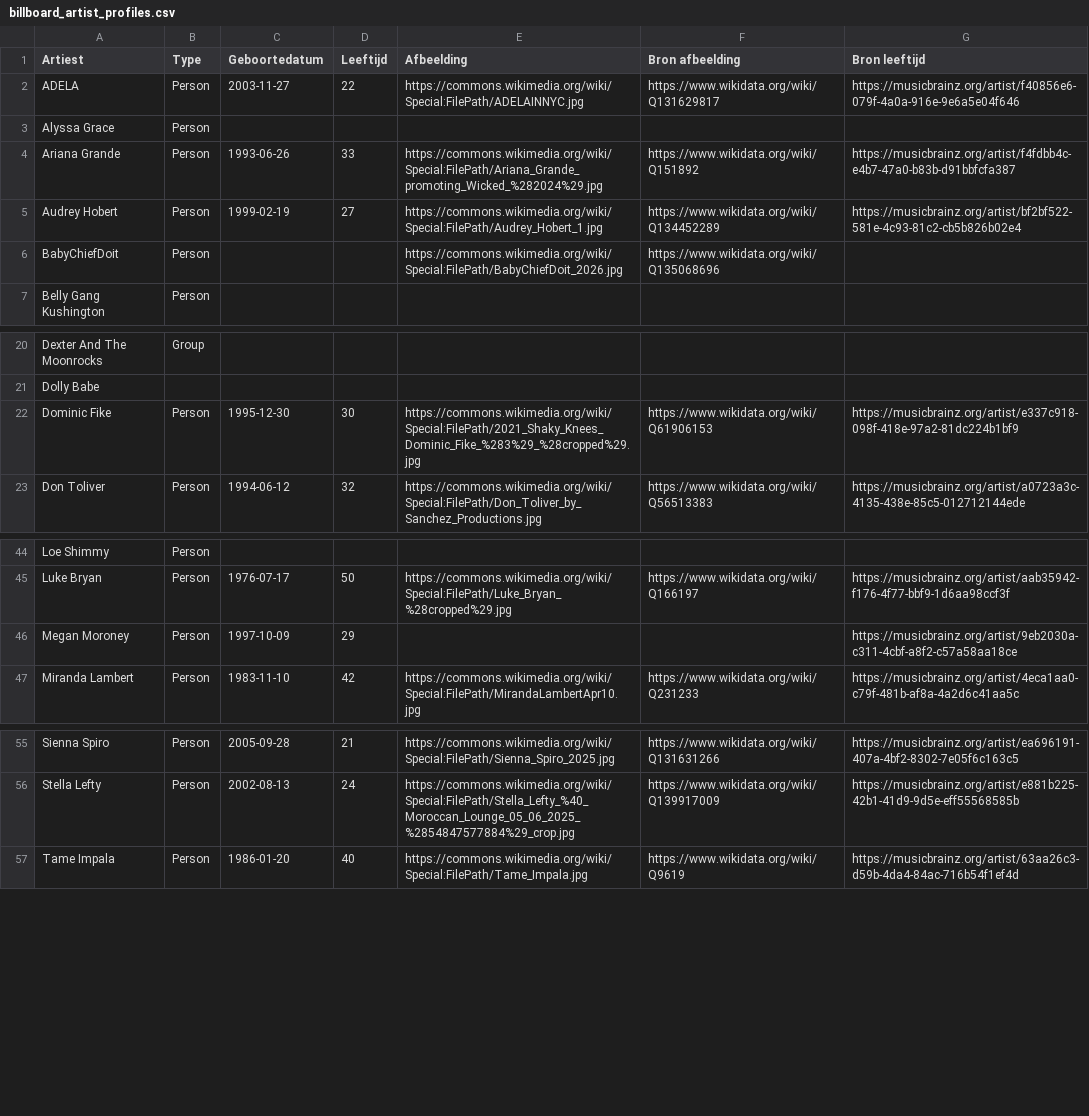
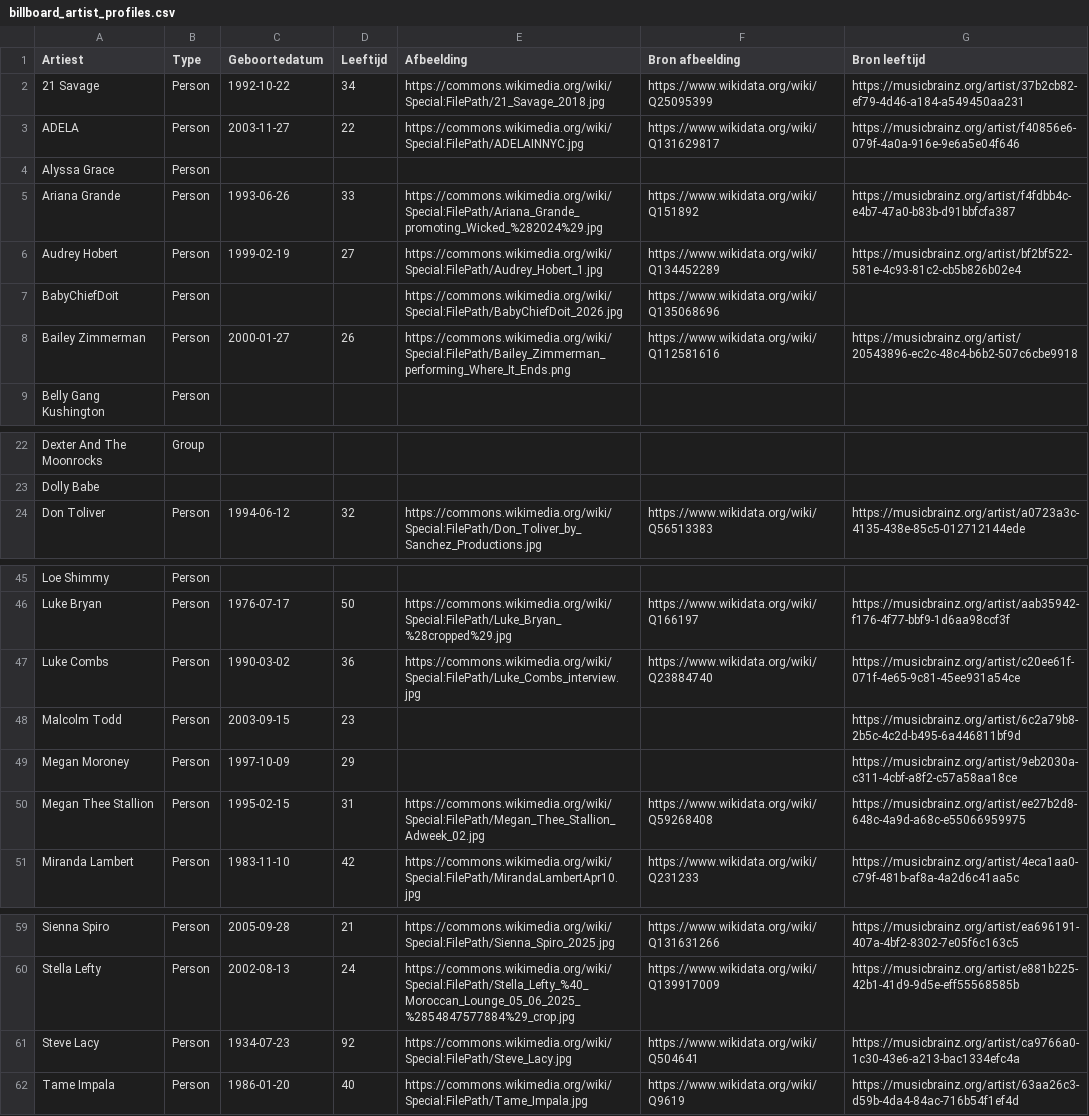
Before and after one commit to seppegoossens99-eng/billboard-hot-100-reversed, a CSV file: billboard_artist_profiles.csv, drawn as a sheet; only a part is shown, gaps mark what is left out; removed rows and columns are numbered as before the commit, all else as after; the diff names each change by its address in the sheet, - before the commit and + after, or states it on an @@ line.

```diff
--- a/billboard_artist_profiles.csv
+++ b/billboard_artist_profiles.csv
+row 2: 21 Savage | Person | 1992-10-22 | 34 | https://commons.wikimedia.org/wiki/Special:FilePath/21_Savage_2018.jpg | https://www.wikidata.org/wiki/Q25095399 | https://musicbrainz.org/artist/37b2cb82-ef79-4d46-a184-a549450aa231
+row 8: Bailey Zimmerman | Person | 2000-01-27 | 26 | https://commons.wikimedia.org/wiki/Special:FilePath/Bailey_Zimmerman_performing_Where_It_Ends.png | https://www.wikidata.org/wiki/Q112581616 | https://musicbrainz.org/artist/20543896-ec2c-48c4-b6b2-507c6cbe9918
-row 22: Dominic Fike | Person | 1995-12-30 | 30 | https://commons.wikimedia.org/wiki/Special:FilePath/2021_Shaky_Knees_Dominic_Fike_%283%29_%28cropped%29.jpg | https://www.wikidata.org/wiki/Q61906153 | https://musicbrainz.org/artist/e337c918-098f-418e-97a2-81dc224b1bf9
+row 47: Luke Combs | Person | 1990-03-02 | 36 | https://commons.wikimedia.org/wiki/Special:FilePath/Luke_Combs_interview.jpg | https://www.wikidata.org/wiki/Q23884740 | https://musicbrainz.org/artist/c20ee61f-071f-4e65-9c81-45ee931a54ce
+row 48: Malcolm Todd | Person | 2003-09-15 | 23 |  |  | https://musicbrainz.org/artist/6c2a79b8-2b5c-4c2d-b495-6a446811bf9d
+row 50: Megan Thee Stallion | Person | 1995-02-15 | 31 | https://commons.wikimedia.org/wiki/Special:FilePath/Megan_Thee_Stallion_Adweek_02.jpg | https://www.wikidata.org/wiki/Q59268408 | https://musicbrainz.org/artist/ee27b2d8-648c-4a9d-a68c-e55066959975
+row 61: Steve Lacy | Person | 1934-07-23 | 92 | https://commons.wikimedia.org/wiki/Special:FilePath/Steve_Lacy.jpg | https://www.wikidata.org/wiki/Q504641 | https://musicbrainz.org/artist/ca9766a0-1c30-43e6-a213-bac1334efc4a
```
Also changed, not shown: billboard_hot_100_artists.csv, 2 other files.
